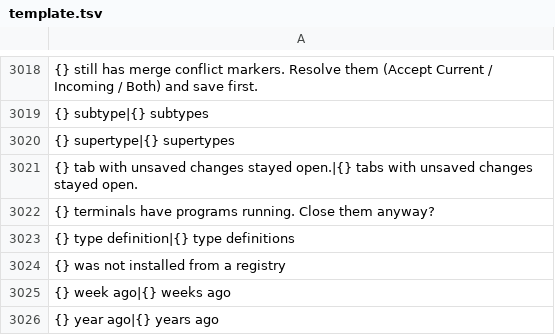
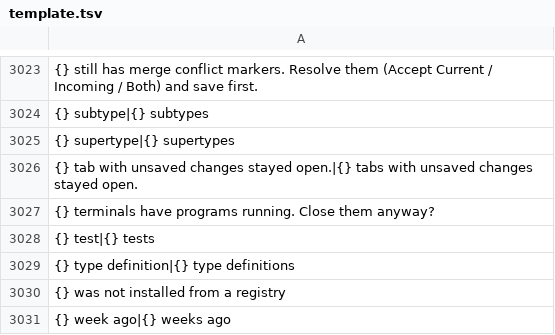
Before and after one commit to doancan/codeyard, a TSV file: crates/app/locales/template.tsv, drawn as a sheet; only a part is shown, gaps mark what is left out; the shorter side is filled out with more unchanged rows; the diff covers the shown part only; the diff names each change by its address in the sheet, - before the commit and + after, or states it on an @@ line.

```diff
--- a/crates/app/locales/template.tsv
+++ b/crates/app/locales/template.tsv
+row 3028: {} test|{} tests
```
Also changed, not shown: 5 added rows elsewhere in this file, crates/app/locales/tr.tsv, 14 other files.
